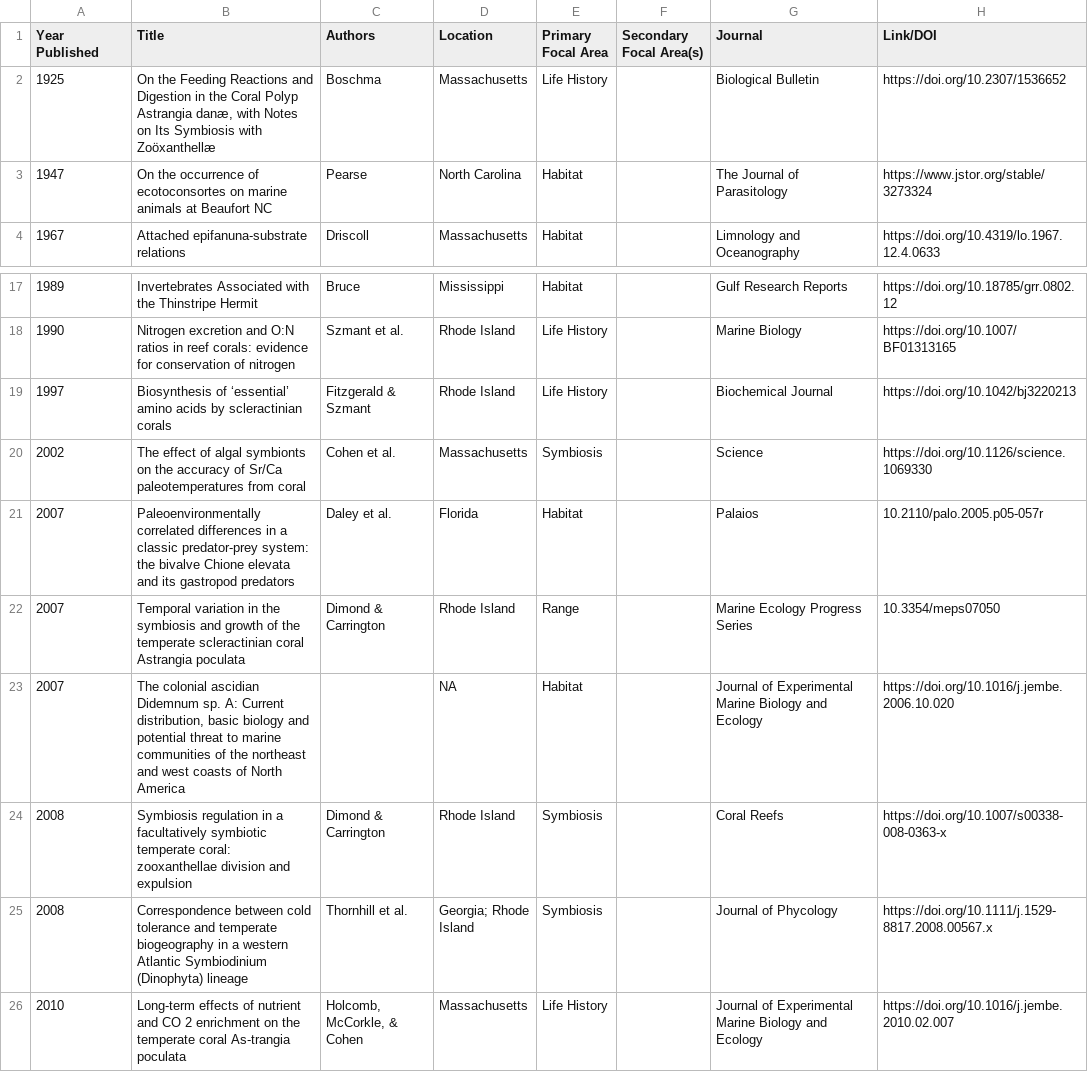
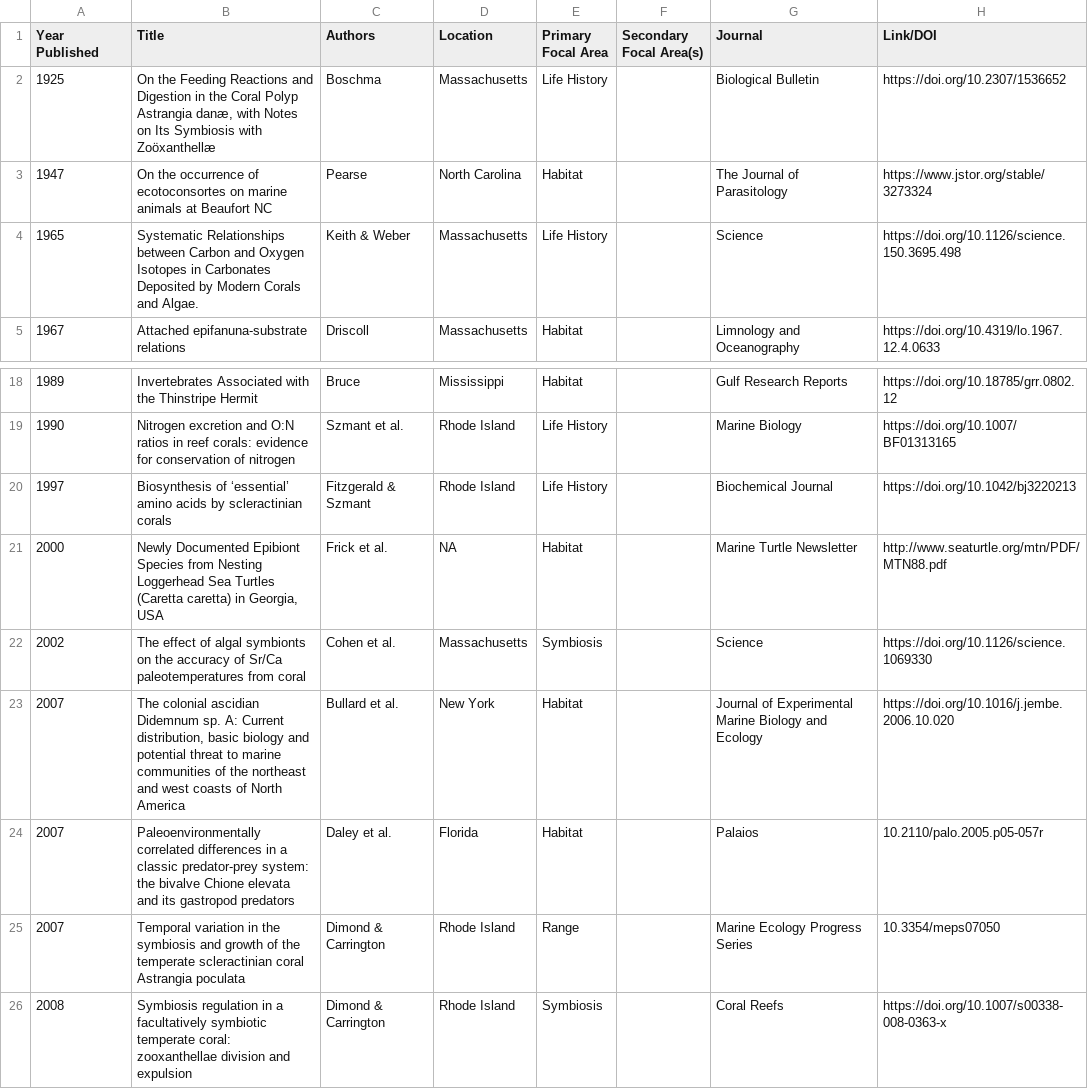
Before and after one commit to JillAshey/Astrangia_review, a CSV file: data/SupplementalTable1.csv, drawn as a sheet; only a part is shown, gaps mark what is left out; the shorter side is filled out with more unchanged rows.

```diff
--- a/data/SupplementalTable1.csv
+++ b/data/SupplementalTable1.csv
@@ -3,2 +3,3 @@ Year Published,Title,Authors ,Location,Primary Focal Area,Secondary Focal Area(s
 1947,On the occurrence of ecotoconsortes on marine animals at Beaufort NC,Pearse,North Carolina,Habitat,,The Journal of Parasitology,https://www.jstor.org/stable/3273324
+1965,Systematic Relationships between Carbon and Oxygen Isotopes in Carbonates Deposited by Modern Corals and Algae. ,Keith & Weber,Massachusetts ,Life History,,Science,https://doi.org/10.1126/science.150.3695.498
 1967,Attached epifanuna-substrate relations,Driscoll,Massachusetts ,Habitat,,Limnology and Oceanography,https://doi.org/10.4319/lo.1967.12.4.0633
@@ -19,6 +20,7 @@ Year Published,Title,Authors ,Location,Primary Focal Area,Secondary Focal Area(s
 1997,Biosynthesis of ‘essential’ amino acids by scleractinian corals,Fitzgerald & Szmant,Rhode Island,Life History,,Biochemical Journal,https://doi.org/10.1042/bj3220213
+2000,"Newly Documented Epibiont Species from Nesting Loggerhead Sea Turtles (Caretta caretta) in Georgia, USA",Frick et al. ,NA,Habitat,,Marine Turtle Newsletter,http://www.seaturtle.org/mtn/PDF/MTN88.pdf
 2002,The effect of algal symbionts on the accuracy of Sr/Ca paleotemperatures from coral,Cohen et al.,Massachusetts ,Symbiosis,,Science,https://doi.org/10.1126/science.1069330
+2007,"The colonial ascidian Didemnum sp. A: Current distribution, basic biology and potential threat to marine communities of the northeast and west coasts of North America",Bullard et al. ,New York,Habitat,,Journal of Experimental Marine Biology and Ecology,https://doi.org/10.1016/j.jembe.2006.10.020
 2007,Paleoenvironmentally correlated differences in a classic predator-prey system: the bivalve Chione elevata and its gastropod predators,Daley et al. ,Florida,Habitat,,Palaios,10.2110/palo.2005.p05-057r
 2007,Temporal variation in the symbiosis and growth of the temperate scleractinian coral Astrangia poculata,Dimond & Carrington,Rhode Island,Range,,Marine Ecology Progress Series,10.3354/meps07050
-2007,"The colonial ascidian Didemnum sp. A: Current distribution, basic biology and potential threat to marine communities of the northeast and west coasts of North America",,NA,Habitat,,Journal of Experimental Marine Biology and Ecology,https://doi.org/10.1016/j.jembe.2006.10.020
 2008,Symbiosis regulation in a facultatively symbiotic temperate coral: zooxanthellae division and expulsion,Dimond & Carrington,Rhode Island,Symbiosis,,Coral Reefs,https://doi.org/10.1007/s00338-008-0363-x
```
Also changed, not shown: 11 other files.
